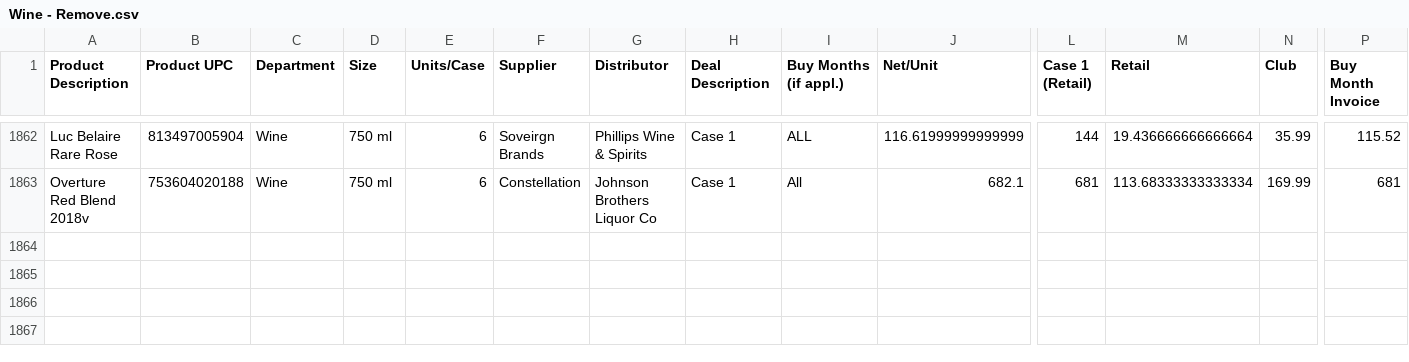
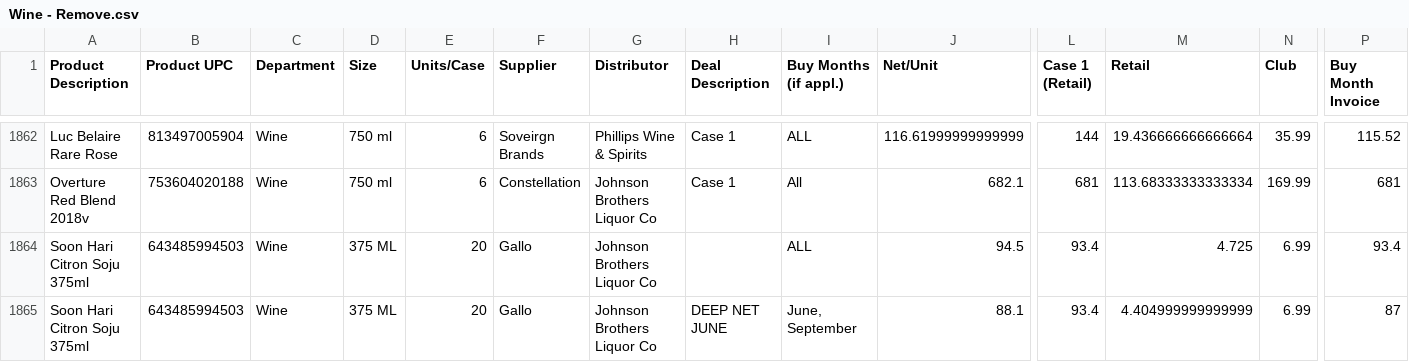
Before and after one commit to Akuklok/thc-dashboard, a CSV file: data/Wine - Remove.csv, drawn as a sheet; only a part is shown, gaps mark what is left out; rows hold the shown columns only; the diff names each change by its address in the sheet, - before the commit and + after, or states it on an @@ line.

Commit message:
auto-update Wine - Remove.csv

```diff
--- a/data/Wine - Remove.csv
+++ b/data/Wine - Remove.csv
+row 1864: Soon Hari Citron Soju 375ml | 643485994503 | Wine | 375 ML | 20 | Gallo | Johnson Brothers Liquor Co |  | ALL | 94.5 | 93.4 | 4.725 | 6.99 | 93.4
+row 1865: Soon Hari Citron Soju 375ml | 643485994503 | Wine | 375 ML | 20 | Gallo | Johnson Brothers Liquor Co | DEEP NET JUNE | June, September | 88.1 | 93.4 | 4.404999999999999 | 6.99 | 87
```
